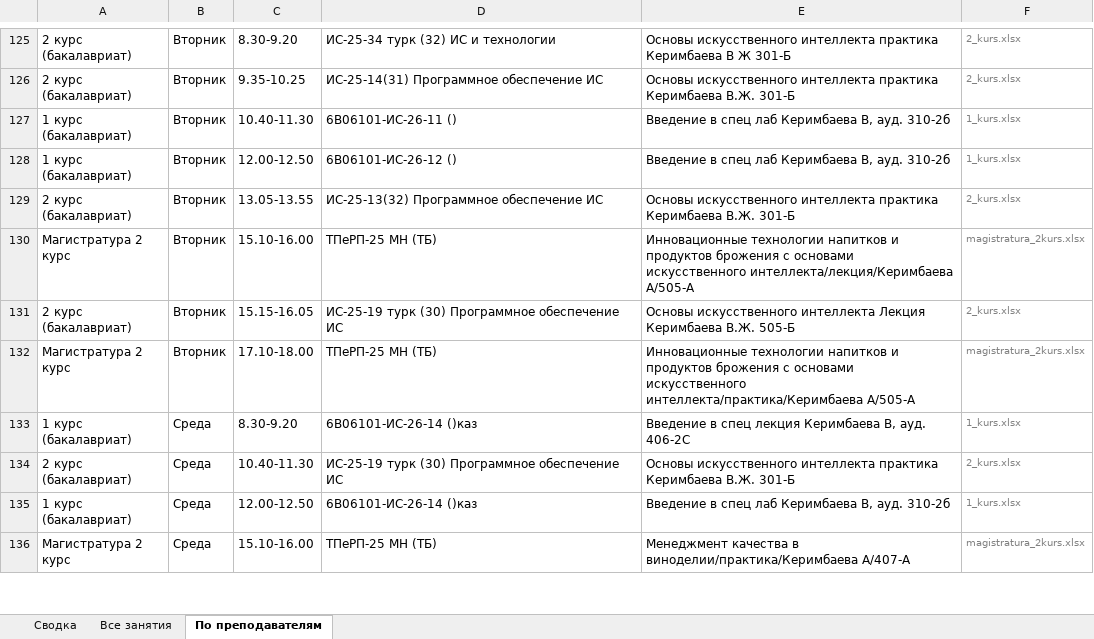
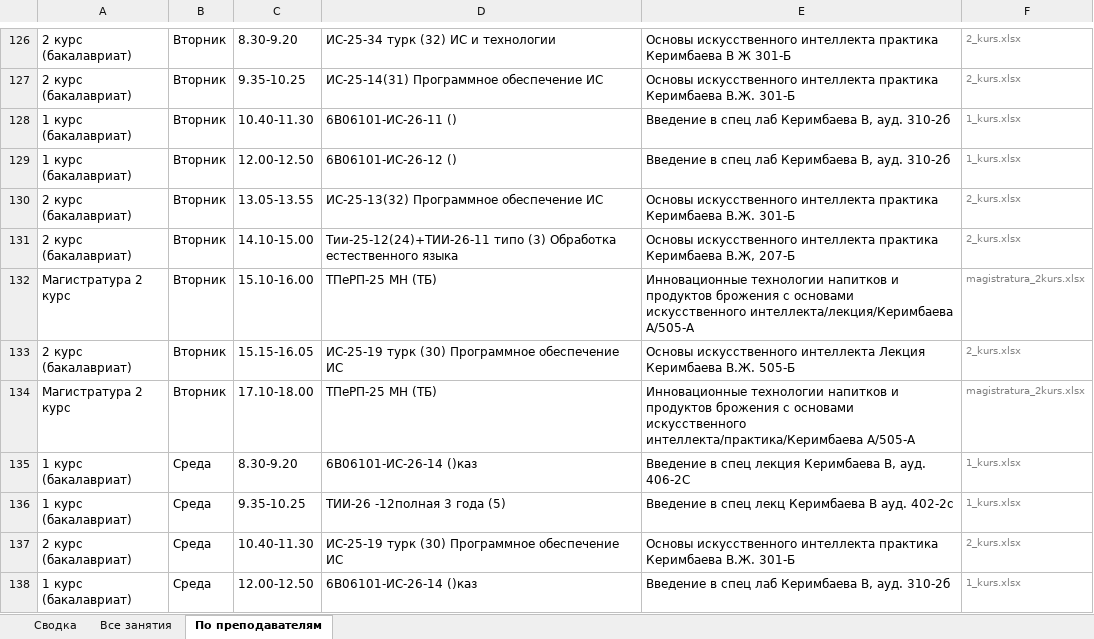
Before and after one commit to drashidinov/ATUscheduleIS, an Excel workbook: dist/Кафедра_ИС_занятия_преподавателей_2026-2027.xlsx, sheet По преподавателям, drawn as a sheet; only a part is shown, gaps mark what is left out; the shorter side is filled out with more unchanged rows; values as stored, in another font and other column widths than the file's, no borders; the diff covers the shown part only; the diff names each change by its address in the sheet, - before the commit and + after, or states it on an @@ line.

```diff
--- a/dist/Кафедра_ИС_занятия_преподавателей_2026-2027.xlsx (sheet По преподавателям)
+++ b/dist/Кафедра_ИС_занятия_преподавателей_2026-2027.xlsx (sheet По преподавателям)
+row 131: 2 курс (бакалавриат) | Вторник | 14.10-15.00 | Тии-25-12(24)+ТИИ-26-11 типо (3) Обработка естественного языка | Основы искусственного интеллекта практика Керимбаева В.Ж, 207-Б | 2_kurs.xlsx
+row 136: 1 курс (бакалавриат) | Среда | 9.35-10.25 | ТИИ-26 -12полная 3 года (5) | Введение в спец лекц Керимбаева В ауд. 402-2с | 1_kurs.xlsx
```
Also changed, not shown: 17 added rows, 6 removed rows and 19 edited cells elsewhere in this sheet, sheet Все занятия, sheet Сводка, 5 other files.
